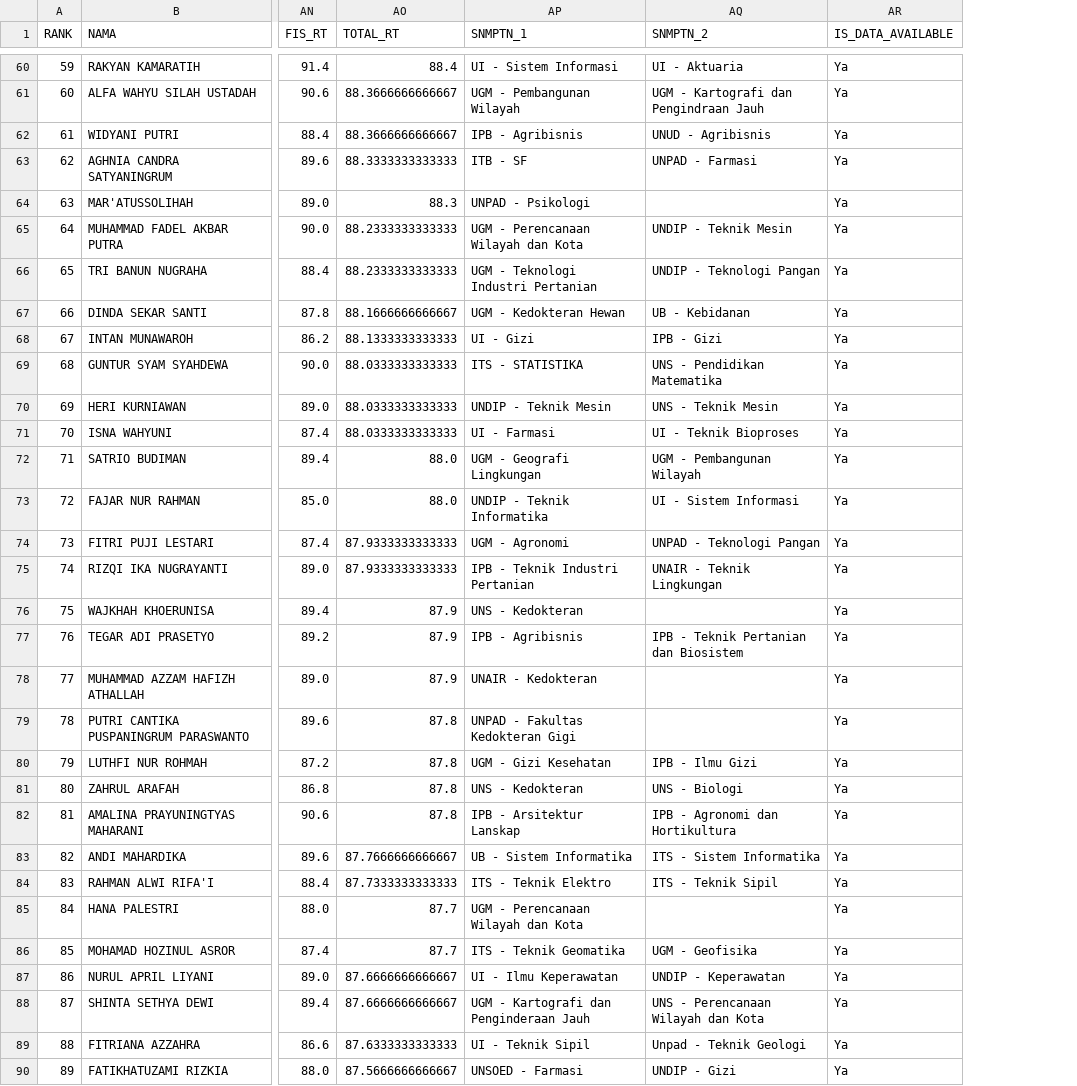
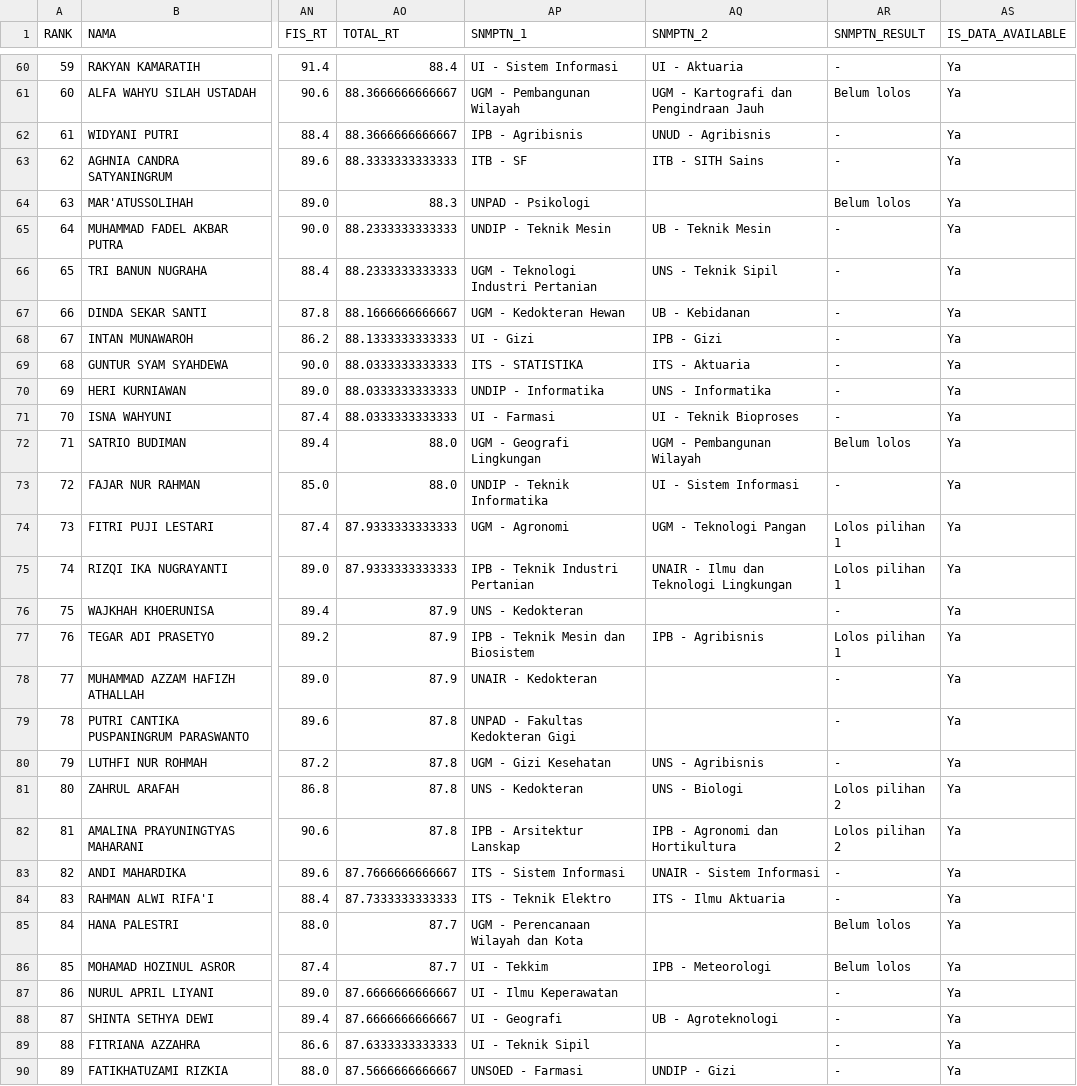
Before and after one commit to nasruliwn/jembawansnmptn, a CSV file: data/jathayu-mia-rank.csv, drawn as a sheet; only a part is shown, gaps mark what is left out; the diff covers the shown part only; the diff names each change by its address in the sheet, - before the commit and + after, or states it on an @@ line.

Commit message:
Add SNMPTN status

```diff
--- a/data/jathayu-mia-rank.csv
+++ b/data/jathayu-mia-rank.csv
+column AR (SNMPTN_RESULT), rows 60-90: - | Belum lolos | - | - | Belum lolos | - | - | - | - | - | - | - | Belum lolos | - | Lolos pilihan 1 | Lolos pilihan 1 | - | Lolos pilihan 1 | - | - | - | Lolos pilihan 2 | Lolos pilihan 2 | - | - | Belum lolos | Belum lolos | - | - | - | -
-AQ63 (SNMPTN_2): UNPAD - Farmasi
+AQ63 (SNMPTN_2): ITB - SITH Sains
-AP65 (SNMPTN_1): UGM - Perencanaan Wilayah dan Kota
+AP65 (SNMPTN_1): UNDIP - Teknik Mesin
-AQ65 (SNMPTN_2): UNDIP - Teknik Mesin
+AQ65 (SNMPTN_2): UB - Teknik Mesin
-AQ66 (SNMPTN_2): UNDIP - Teknologi Pangan
+AQ66 (SNMPTN_2): UNS - Teknik Sipil
-AQ69 (SNMPTN_2): UNS - Pendidikan Matematika
+AQ69 (SNMPTN_2): ITS - Aktuaria
-AP70 (SNMPTN_1): UNDIP - Teknik Mesin
+AP70 (SNMPTN_1): UNDIP - Informatika
-AQ70 (SNMPTN_2): UNS - Teknik Mesin
+AQ70 (SNMPTN_2): UNS - Informatika
-AQ74 (SNMPTN_2): UNPAD - Teknologi Pangan
+AQ74 (SNMPTN_2): UGM - Teknologi Pangan
-AQ75 (SNMPTN_2): UNAIR - Teknik Lingkungan
+AQ75 (SNMPTN_2): UNAIR - Ilmu dan Teknologi Lingkungan
-AP77 (SNMPTN_1): IPB - Agribisnis
+AP77 (SNMPTN_1): IPB - Teknik Mesin dan Biosistem
-AQ77 (SNMPTN_2): IPB - Teknik Pertanian dan Biosistem
+AQ77 (SNMPTN_2): IPB - Agribisnis
-AQ80 (SNMPTN_2): IPB - Ilmu Gizi
+AQ80 (SNMPTN_2): UNS - Agribisnis
-AP83 (SNMPTN_1): UB - Sistem Informatika
+AP83 (SNMPTN_1): ITS - Sistem Informasi
-AQ83 (SNMPTN_2): ITS - Sistem Informatika
+AQ83 (SNMPTN_2): UNAIR - Sistem Informasi
-AQ84 (SNMPTN_2): ITS - Teknik Sipil
+AQ84 (SNMPTN_2): ITS - Ilmu Aktuaria
-AP86 (SNMPTN_1): ITS - Teknik Geomatika
+AP86 (SNMPTN_1): UI - Tekkim
-AQ86 (SNMPTN_2): UGM - Geofisika
+AQ86 (SNMPTN_2): IPB - Meteorologi
-AQ87 (SNMPTN_2): UNDIP - Keperawatan
+AQ87 (SNMPTN_2): (empty)
-AP88 (SNMPTN_1): UGM - Kartografi dan Penginderaan Jauh
+AP88 (SNMPTN_1): UI - Geografi
-AQ88 (SNMPTN_2): UNS - Perencanaan Wilayah dan Kota
+AQ88 (SNMPTN_2): UB - Agroteknologi
-AQ89 (SNMPTN_2): Unpad - Teknik Geologi
+AQ89 (SNMPTN_2): (empty)
```
Also changed, not shown: 46 edited cells elsewhere in this file, data/jathayu-iis-rank.csv, 10 other files.
